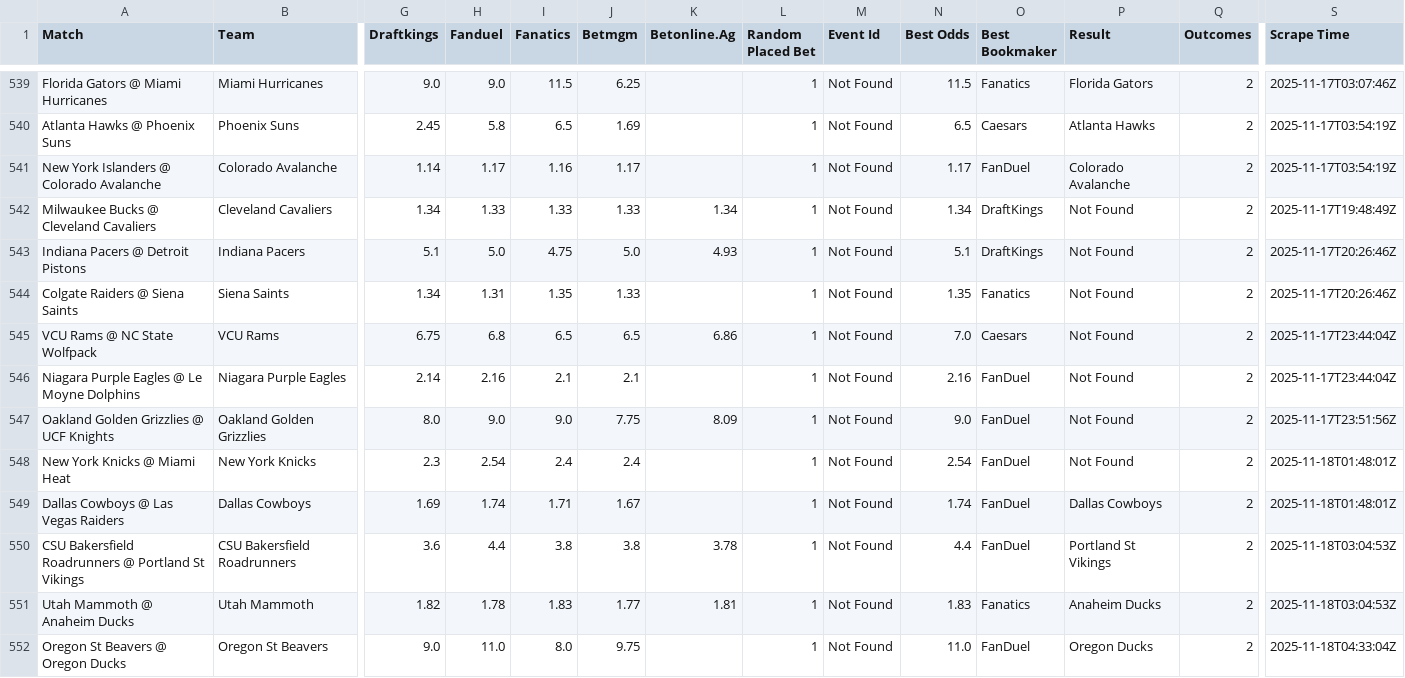
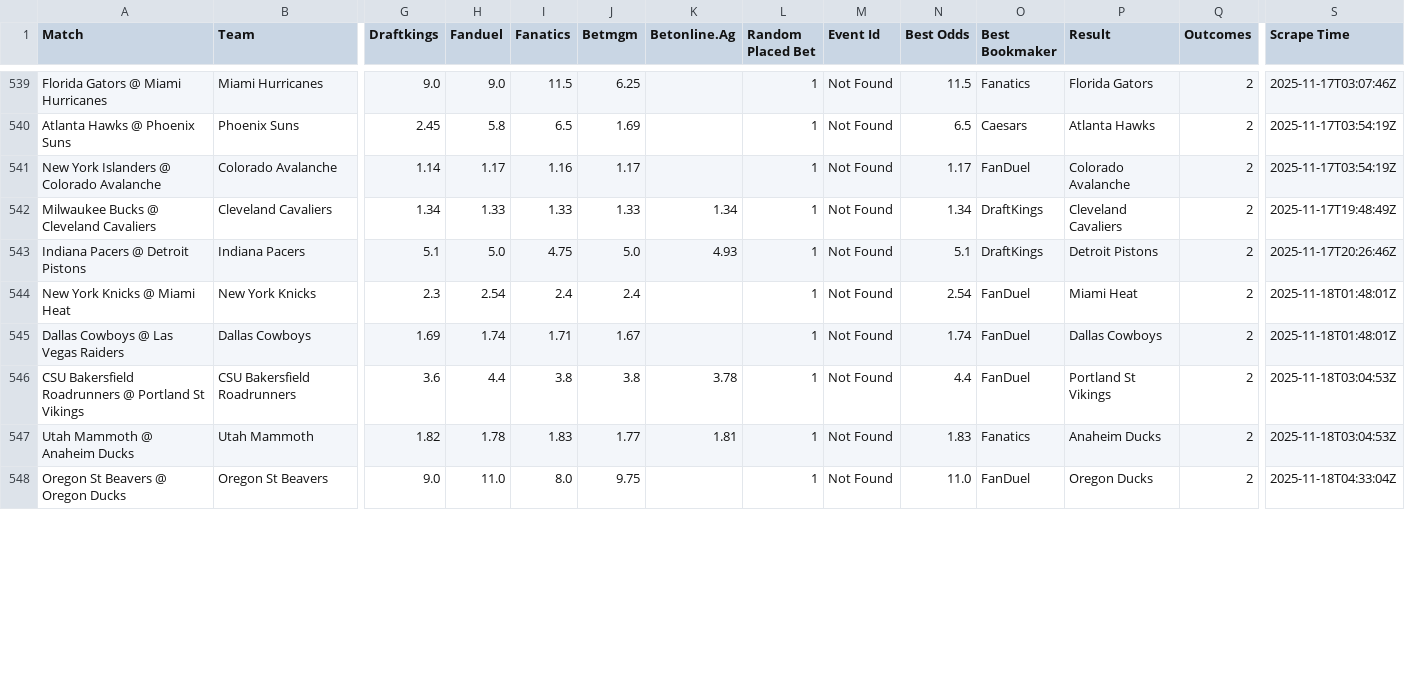
Before and after one commit to aqsmith02/paper-betting-tracker, a CSV file: codebase/data/master_nc_random_full.csv, drawn as a sheet; only a part is shown, gaps mark what is left out; removed rows and columns are numbered as before the commit, all else as after; rows hold the shown columns only; the diff covers the shown part only; the diff names each change by its address in the sheet, - before the commit and + after, or states it on an @@ line.

```diff
--- a/codebase/data/master_nc_random_full.csv
+++ b/codebase/data/master_nc_random_full.csv
-P542 (Result): Not Found
+P542 (Result): Cleveland Cavaliers
-P543 (Result): Not Found
+P543 (Result): Detroit Pistons
-row 544: Colgate Raiders @ Siena Saints | Siena Saints | 1.34 | 1.31 | 1.35 | 1.33 |  | 1 | Not Found | 1.35 | Fanatics | Not Found | 2 | 2025-11-17T20:26:46Z
-row 545: VCU Rams @ NC State Wolfpack | VCU Rams | 6.75 | 6.8 | 6.5 | 6.5 | 6.86 | 1 | Not Found | 7.0 | Caesars | Not Found | 2 | 2025-11-17T23:44:04Z
-row 546: Niagara Purple Eagles @ Le Moyne Dolphins | Niagara Purple Eagles | 2.14 | 2.16 | 2.1 | 2.1 |  | 1 | Not Found | 2.16 | FanDuel | Not Found | 2 | 2025-11-17T23:44:04Z
-row 547: Oakland Golden Grizzlies @ UCF Knights | Oakland Golden Grizzlies | 8.0 | 9.0 | 9.0 | 7.75 | 8.09 | 1 | Not Found | 9.0 | FanDuel | Not Found | 2 | 2025-11-17T23:51:56Z
-P544 (Result): Not Found
+P544 (Result): Miami Heat
```
Also changed, not shown: 4 added rows and 20 edited cells elsewhere in this file, codebase/data/master_nc_avg_bets.csv, codebase/data/master_nc_mod_zscore_full.csv, 9 other files.
